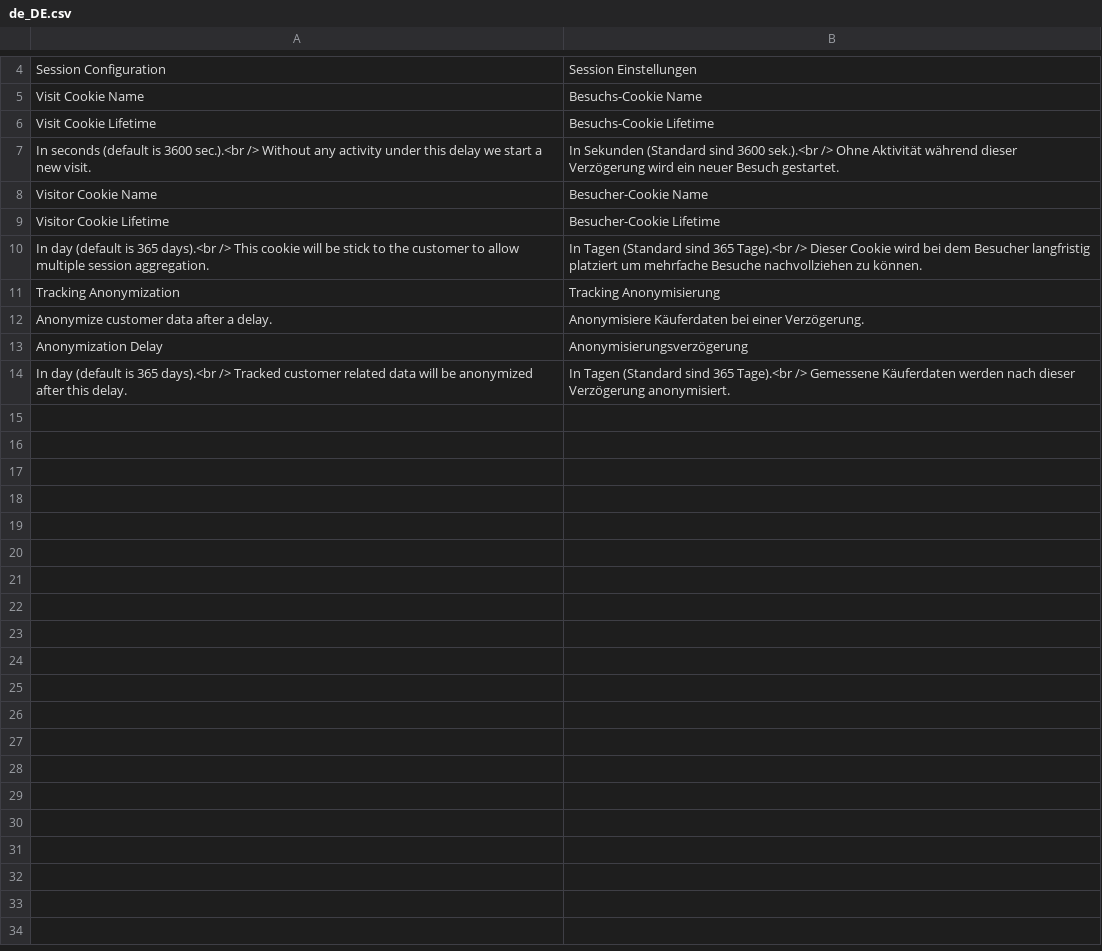
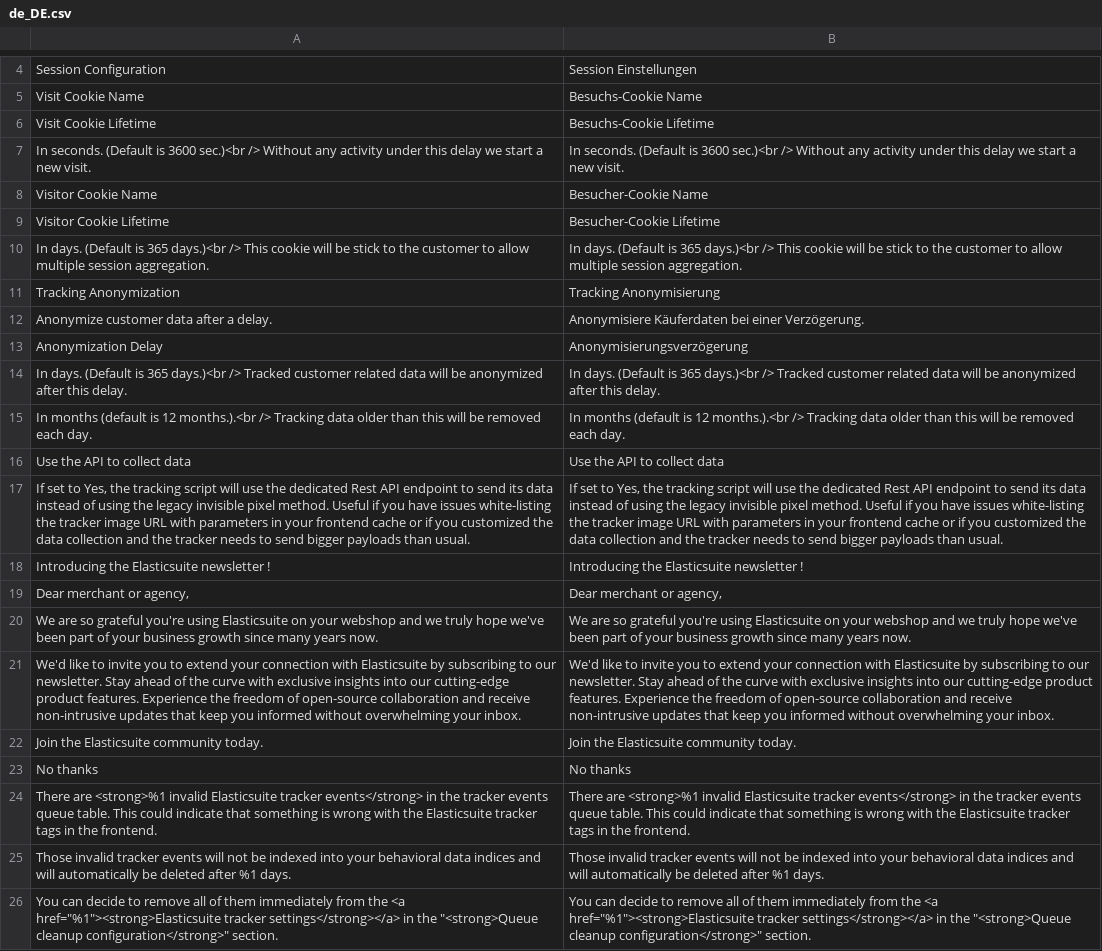
Before and after one commit to Smile-SA/elasticsuite, a CSV file: src/module-elasticsuite-tracker/i18n/de_DE.csv, drawn as a sheet; only a part is shown, gaps mark what is left out; the diff covers the shown part only; the diff names each change by its address in the sheet, - before the commit and + after, or states it on an @@ line.

Commit message:
New translations en_us.csv (German)

```diff
--- a/src/module-elasticsuite-tracker/i18n/de_DE.csv
+++ b/src/module-elasticsuite-tracker/i18n/de_DE.csv
-A7: In seconds (default is 3600 sec.).<br /> Without…
+A7: In seconds. (Default is 3600 sec.)<br /> Without…
-B7: In Sekunden (Standard sind 3600 sek.).<br /> Ohne Aktivität während dieser Verzögerung wird ein neuer Besuch gestartet.
+B7: In seconds. (Default is 3600 sec.)<br /> Without any activity under this delay we start a new visit.
-A10: In day (default is 365 days).<br /> This…
+A10: In days. (Default is 365 days.)<br /> This…
-B10: In Tagen (Standard sind 365 Tage).<br /> Dieser Cookie wird bei dem Besucher langfristig platziert um mehrfache Besuche nachvollziehen zu können.
+B10: In days. (Default is 365 days.)<br /> This cookie will be stick to the customer to allow multiple session aggregation.
-A14: In day (default is 365 days).<br /> Tracked…
+A14: In days. (Default is 365 days.)<br /> Tracked…
-B14: In Tagen (Standard sind 365 Tage).<br /> Gemessene Käuferdaten werden nach dieser Verzögerung anonymisiert.
+B14: In days. (Default is 365 days.)<br /> Tracked customer related data will be anonymized after this delay.
+row 15: In months (default is 12 months.).<br /> Tracking data older than this will be removed each day. | In months (default is 12 months.).<br /> Tracking data older than this will be removed each day.
+row 16: Use the API to collect data | Use the API to collect data
+row 17: If set to Yes, the tracking script will use the dedicated Rest API endpoint to send its data instead of using the legacy invisible pixel method. Useful if you have issues white-listing the tracker image URL with parameters in your frontend cache or if you customized the data collection and the tracker needs to send bigger payloads than usual. | If set to Yes, the tracking script will use the dedicated Rest API endpoint to send its data instead of using the legacy invisible pixel method. Useful if you have issues white-listing the tracker image URL with parameters in your frontend cache or if you customized the data collection and the tracker needs to send bigger payloads than usual.
+row 18: Introducing the Elasticsuite newsletter ! | Introducing the Elasticsuite newsletter !
+row 19: Dear merchant or agency, | Dear merchant or agency,
+row 20: We are so grateful you're using Elasticsuite on your webshop and we truly hope we've been part of your business growth since many years now. | We are so grateful you're using Elasticsuite on your webshop and we truly hope we've been part of your business growth since many years now.
+row 21: We'd like to invite you to extend your connection with Elasticsuite by subscribing to our newsletter. Stay ahead of the curve with exclusive insights into our cutting-edge product features. Experience the freedom of open-source collaboration and receive non-intrusive updates that keep you informed without overwhelming your inbox. | We'd like to invite you to extend your connection with Elasticsuite by subscribing to our newsletter. Stay ahead of the curve with exclusive insights into our cutting-edge product features. Experience the freedom of open-source collaboration and receive non-intrusive updates that keep you informed without overwhelming your inbox.
+row 22: Join the Elasticsuite community today. | Join the Elasticsuite community today.
+row 23: No thanks | No thanks
+row 24: There are <strong>%1 invalid Elasticsuite tracker events</strong> in the tracker events queue table. This could indicate that something is wrong with the Elasticsuite tracker tags in the frontend. | There are <strong>%1 invalid Elasticsuite tracker events</strong> in the tracker events queue table. This could indicate that something is wrong with the Elasticsuite tracker tags in the frontend.
+row 25: Those invalid tracker events will not be indexed into your behavioral data indices and will automatically be deleted after %1 days. | Those invalid tracker events will not be indexed into your behavioral data indices and will automatically be deleted after %1 days.
+row 26: You can decide to remove all of them immediately from the <a href="%1"><strong>Elasticsuite tracker settings</strong></a> in the "<strong>Queue cleanup configuration</strong>" section. | You can decide to remove all of them immediately from the <a href="%1"><strong>Elasticsuite tracker settings</strong></a> in the "<strong>Queue cleanup configuration</strong>" section.
```
Also changed, not shown: 9 added rows elsewhere in this file.
